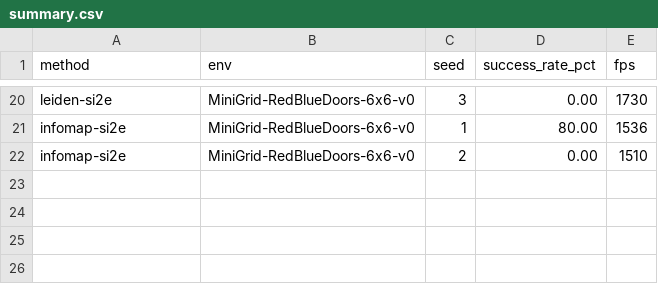
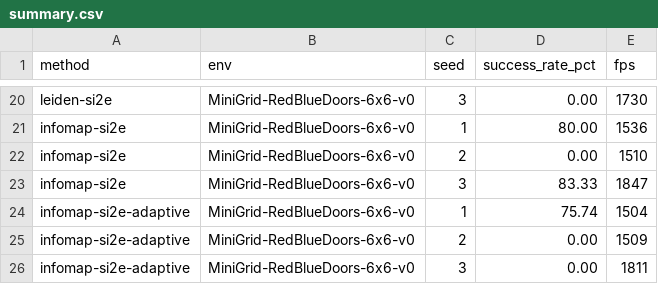
Before and after one commit to SuuTTT/learn-si2e, a CSV file: results/clustering-methods/summary.csv, drawn as a sheet; only a part is shown, gaps mark what is left out; the diff names each change by its address in the sheet, - before the commit and + after, or states it on an @@ line.

```diff
--- a/results/clustering-methods/summary.csv
+++ b/results/clustering-methods/summary.csv
+row 23: infomap-si2e | MiniGrid-RedBlueDoors-6x6-v0 | 3 | 83.33 | 1847
+row 24: infomap-si2e-adaptive | MiniGrid-RedBlueDoors-6x6-v0 | 1 | 75.74 | 1504
+row 25: infomap-si2e-adaptive | MiniGrid-RedBlueDoors-6x6-v0 | 2 | 0.00 | 1509
+row 26: infomap-si2e-adaptive | MiniGrid-RedBlueDoors-6x6-v0 | 3 | 0.00 | 1811
```
Also changed, not shown: 14 other files.
